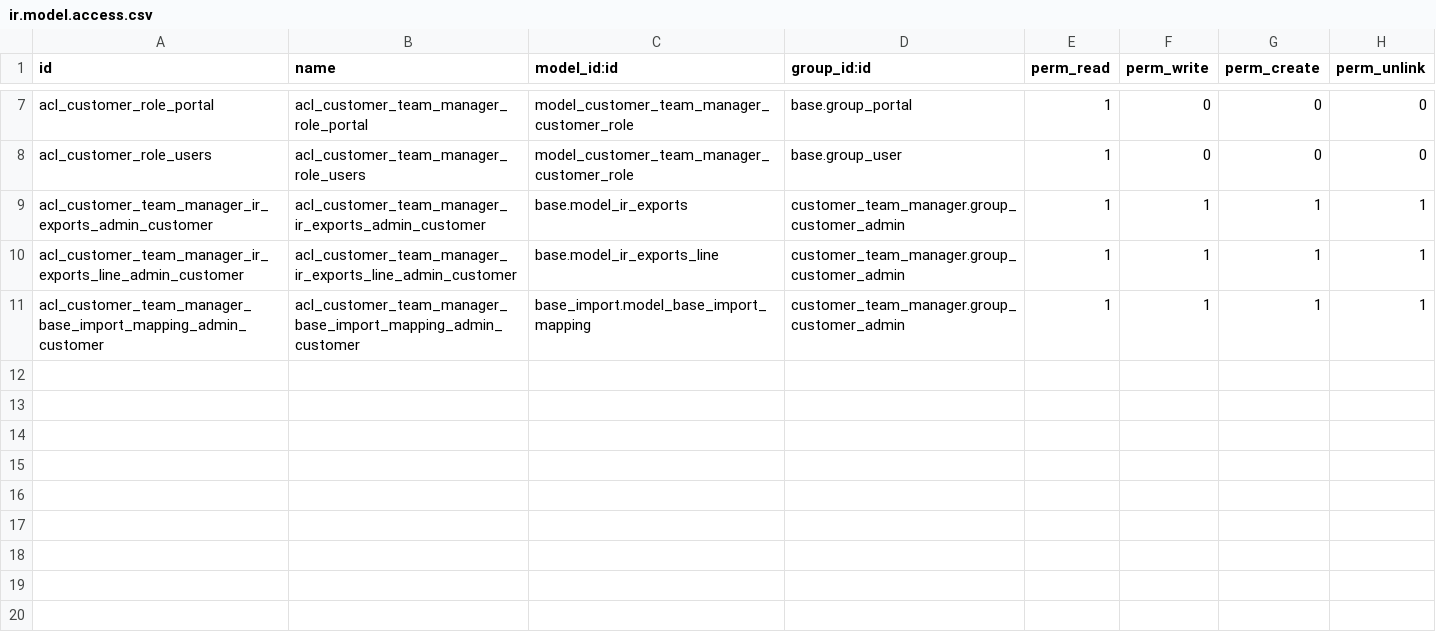
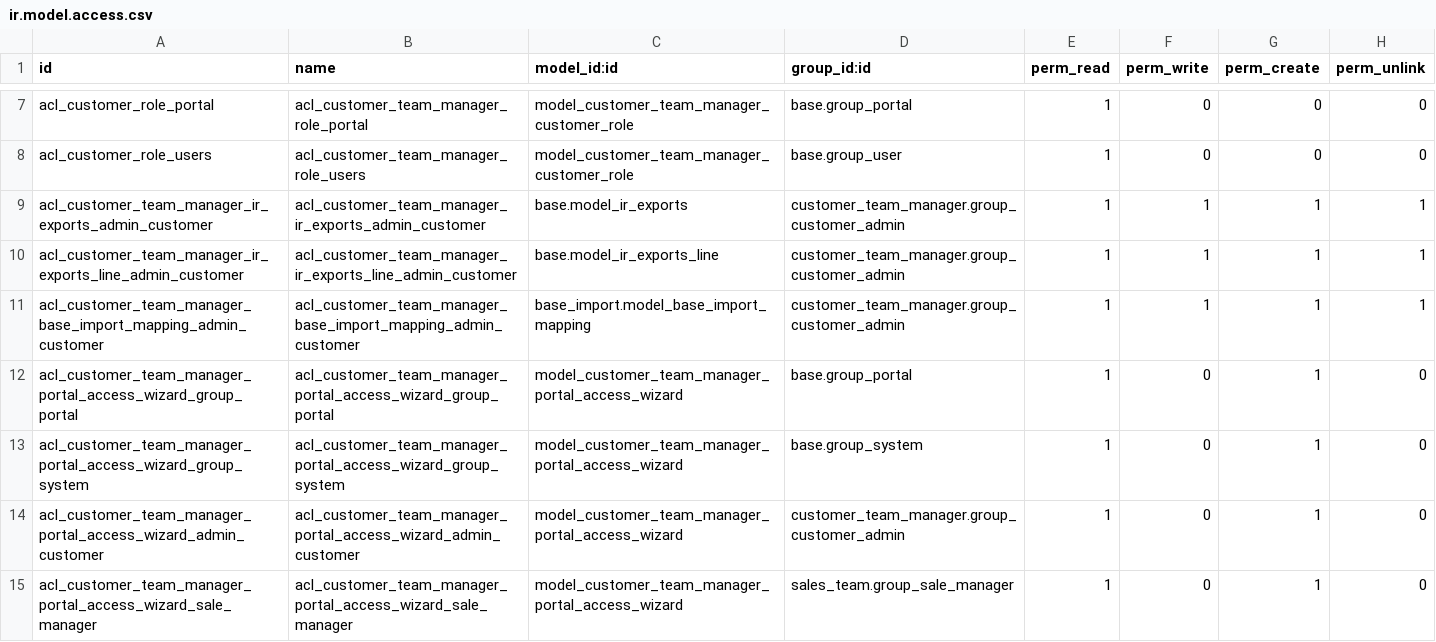
Before and after one commit to commown/commown-odoo-addons, a CSV file: customer_team_manager/security/ir.model.access.csv, drawn as a sheet; only a part is shown, gaps mark what is left out.

Commit message:
Added security rules for Portal Access Wizard
- We grant access to the portal wizard model for customer admins, sale managers but also internal users and portal users because the grant_portal_access method has a built-in allowed group detection.

```diff
--- a/customer_team_manager/security/ir.model.access.csv
+++ b/customer_team_manager/security/ir.model.access.csv
@@ -11 +11,5 @@ acl_customer_team_manager_ir_exports_line_admin_customer,acl_customer_team_manag
 acl_customer_team_manager_base_import_mapping_admin_customer,acl_customer_team_manager_base_import_mapping_admin_customer,base_import.model_base_import_mapping,customer_team_manager.group_customer_admin,1,1,1,1
+acl_customer_team_manager_portal_access_wizard_group_portal,acl_customer_team_manager_portal_access_wizard_group_portal,model_customer_team_manager_portal_access_wizard,base.group_portal,1,0,1,0
+acl_customer_team_manager_portal_access_wizard_group_system,acl_customer_team_manager_portal_access_wizard_group_system,model_customer_team_manager_portal_access_wizard,base.group_system,1,0,1,0
+acl_customer_team_manager_portal_access_wizard_admin_customer,acl_customer_team_manager_portal_access_wizard_admin_customer,model_customer_team_manager_portal_access_wizard,customer_team_manager.group_customer_admin,1,0,1,0
+acl_customer_team_manager_portal_access_wizard_sale_manager,acl_customer_team_manager_portal_access_wizard_sale_manager,model_customer_team_manager_portal_access_wizard,sales_team.group_sale_manager,1,0,1,0
```
